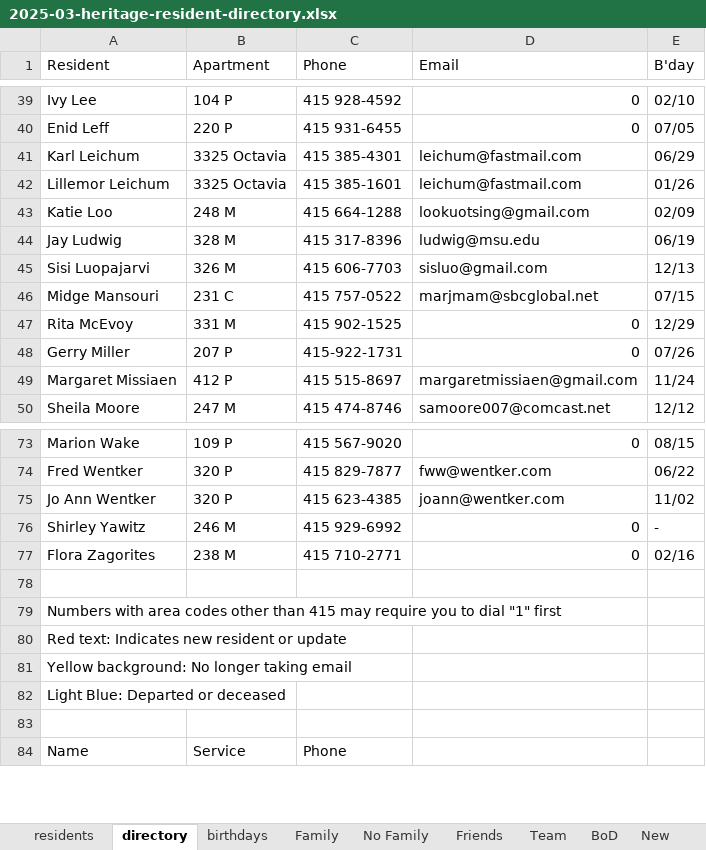
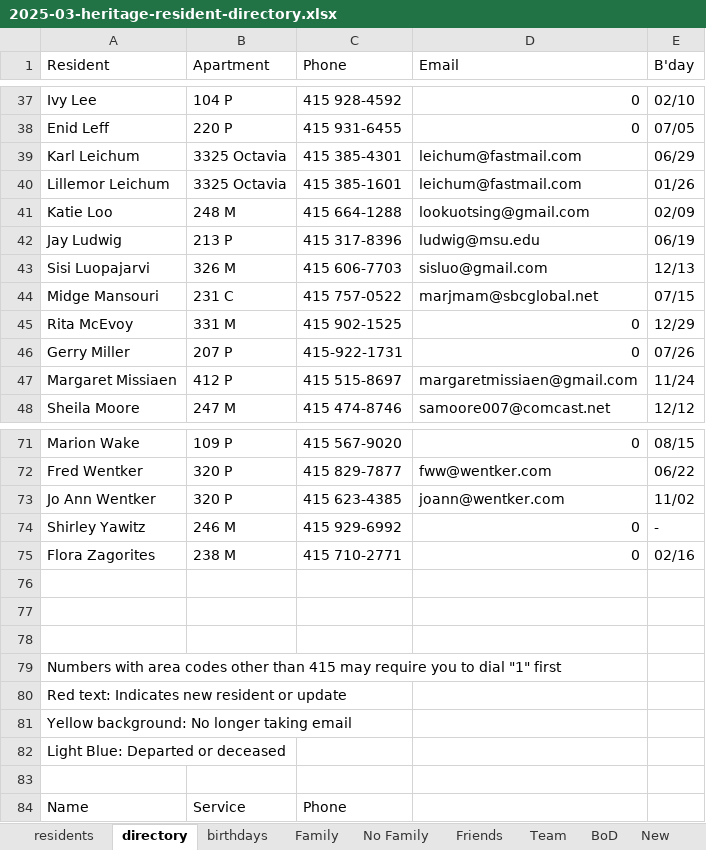
Before and after one commit to theo-armour/agenda, an Excel workbook: 3-1-heritage/0-heritage-happenings/2025/03-march-hh/resident-directory/2025-03-heritage-resident-directory.xlsx, sheet directory, drawn as a sheet; only a part is shown, gaps mark what is left out; values as stored, in another font and other column widths than the file's, no cell formats; conditional formats not drawn; addresses are those after the commit; the diff covers the shown part only; the diff names each change by its address in the sheet, - before the commit and + after, or states it on an @@ line.

```diff
--- a/3-1-heritage/0-heritage-happenings/2025/03-march-hh/resident-directory/2025-03-heritage-resident-directory.xlsx (sheet directory)
+++ b/3-1-heritage/0-heritage-happenings/2025/03-march-hh/resident-directory/2025-03-heritage-resident-directory.xlsx (sheet directory)
-B42 (Apartment): 328 M
+B42 (Apartment): 213 P
+row 76: (empty)
+row 77: (empty)
```
Also changed, not shown: 2 added rows, 4 removed rows and 3 edited cells elsewhere in this sheet, sheet residents, sheet Departures, sheet birthdays, cell formats, 24 other files.
